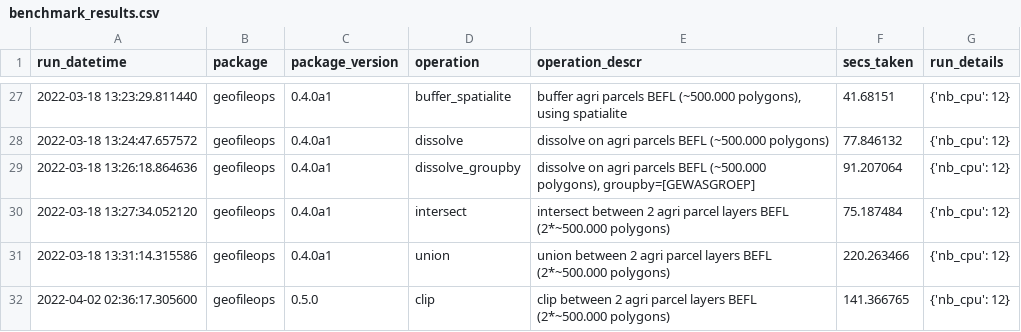
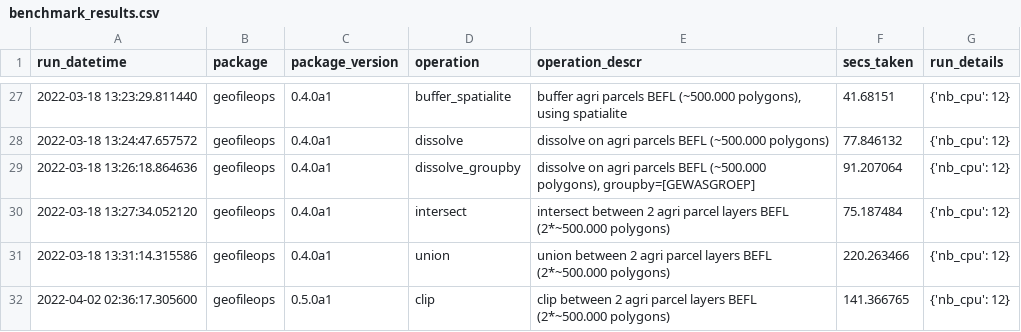
Before and after one commit to geofileops/geofileops, a CSV file: benchmark/results/benchmark_results.csv, drawn as a sheet; only a part is shown, gaps mark what is left out.

Commit message:
Version to 0.5.0a1

```diff
--- a/benchmark/results/benchmark_results.csv
+++ b/benchmark/results/benchmark_results.csv
@@ -31,2 +31,2 @@ run_datetime,package,package_version,operation,operation_descr,secs_taken,run_de
 2022-03-18 13:31:14.315586,geofileops,0.4.0a1,union,union between 2 agri parcel layers BEFL (2*~500.000 polygons),220.263466,{'nb_cpu': 12}
-2022-04-02 02:36:17.305600,geofileops,0.5.0,clip,clip between 2 agri parcel layers BEFL (2*~500.000 polygons),141.366765,{'nb_cpu': 12}
+2022-04-02 02:36:17.305600,geofileops,0.5.0a1,clip,clip between 2 agri parcel layers BEFL (2*~500.000 polygons),141.366765,{'nb_cpu': 12}
```
Also changed, not shown: 1 other file.
